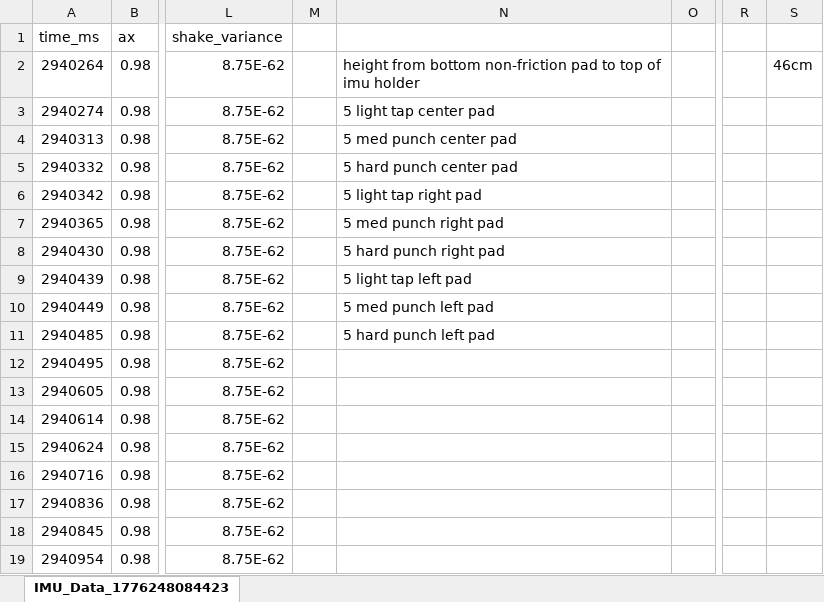
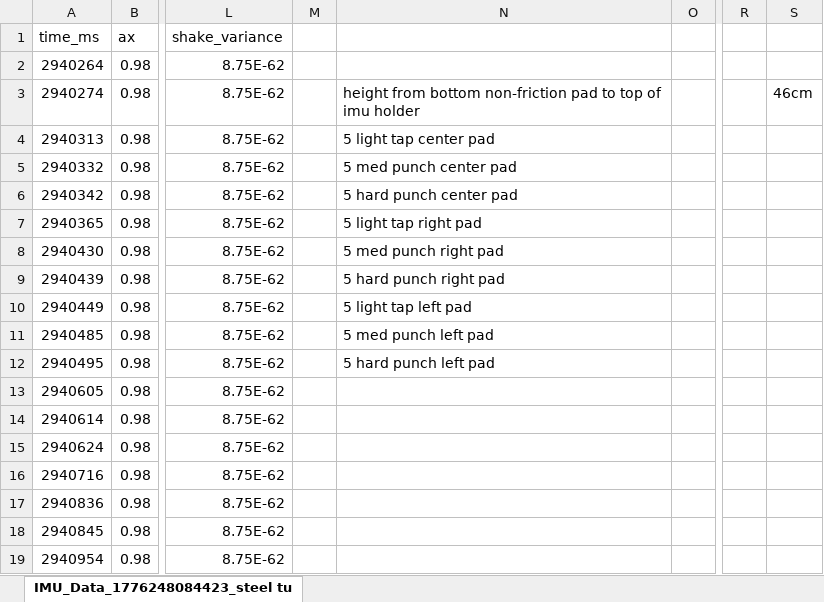
Before and after one commit to cheer-up-dimbo/IS431, an Excel workbook: assets/HA-stability test/IMU_Data_1776248084423_steel tube.xlsx, sheet IMU_Data_1776248084423_steel tu, drawn as a sheet; only a part is shown, gaps mark what is left out; values as stored, in another font and other column widths than the file's, no borders; the diff names each change by its address in the sheet, - before the commit and + after, or states it on an @@ line.

```diff
--- a/assets/HA-stability test/IMU_Data_1776248084423_steel tube.xlsx (sheet IMU_Data_1776248084423_steel tu)
+++ b/assets/HA-stability test/IMU_Data_1776248084423_steel tube.xlsx (sheet IMU_Data_1776248084423_steel tu)
-sheet tab: IMU_Data_1776248084423
+sheet tab: IMU_Data_1776248084423_steel tu
-N2: height from bottom non-friction pad to top of imu holder
+N2: (empty)
-S2: 46cm
+S2: (empty)
-N3: 5 light tap center pad
+N3: height from bottom non-friction pad to top of imu holder
-S3: (empty)
+S3: 46cm
-N4: 5 med punch center pad
+N4: 5 light tap center pad
-N5: 5 hard punch center pad
+N5: 5 med punch center pad
-N6: 5 light tap right pad
+N6: 5 hard punch center pad
-N7: 5 med punch right pad
+N7: 5 light tap right pad
-N8: 5 hard punch right pad
+N8: 5 med punch right pad
-N9: 5 light tap left pad
+N9: 5 hard punch right pad
-N10: 5 med punch left pad
+N10: 5 light tap left pad
-N11: 5 hard punch left pad
+N11: 5 med punch left pad
-N12: (empty)
+N12: 5 hard punch left pad
```
Also changed, not shown: assets/HA-stability test/IMU_Data_1776246174280_base.xlsx, assets/HA-stability test/IMU_Data_1776247701045_circular.xlsx, 24 other files.
